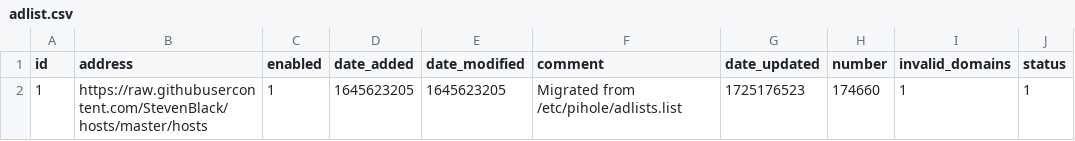
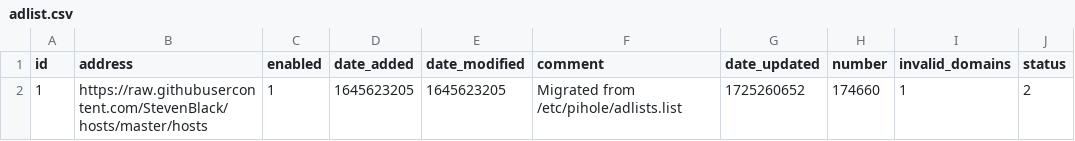
Before and after one commit to federicoalvarez-github/my-pihole-lists, a CSV file: adlist.csv, drawn as a sheet.

Commit message:
Updated September  3, 2024  1:00AM

```diff
--- a/adlist.csv
+++ b/adlist.csv
@@ -1,2 +1,2 @@
 id,address,enabled,date_added,date_modified,comment,date_updated,number,invalid_domains,status
-1,https://raw.githubusercontent.com/StevenBlack/hosts/master/hosts,1,1645623205,1645623205,"Migrated from /etc/pihole/adlists.list",1725176523,174660,1,1
+1,https://raw.githubusercontent.com/StevenBlack/hosts/master/hosts,1,1645623205,1645623205,"Migrated from /etc/pihole/adlists.list",1725260652,174660,1,2
```
